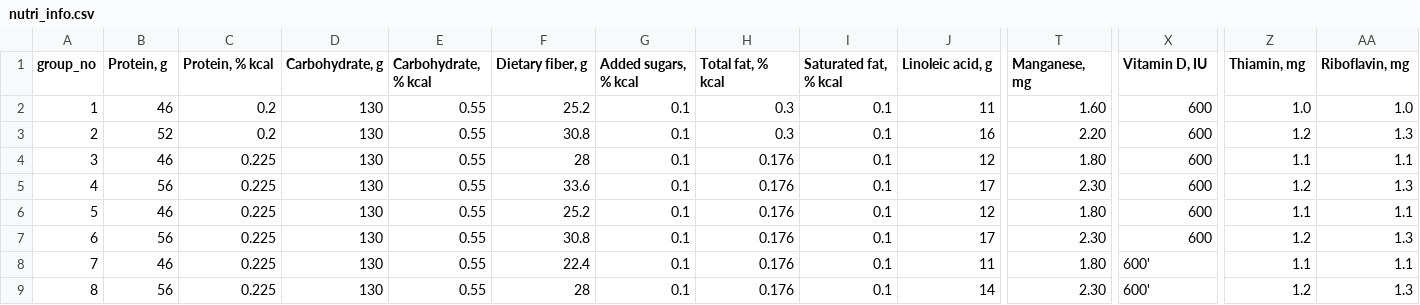
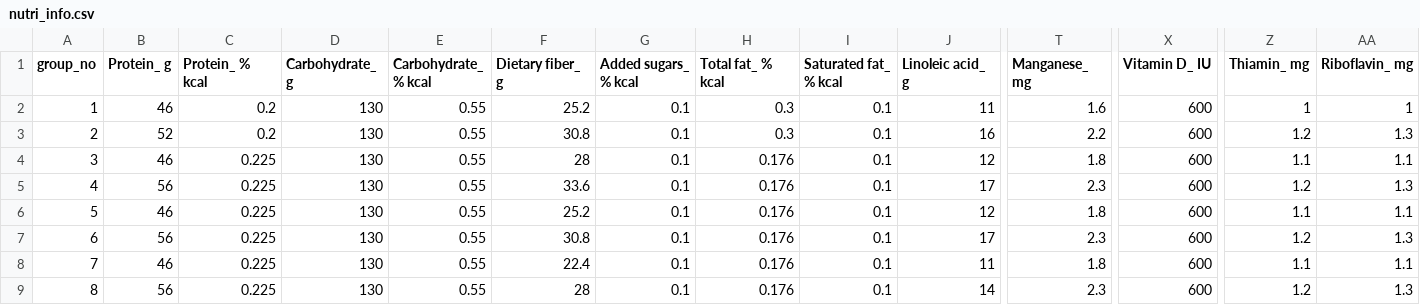
Before and after one commit to mneralla/ETL-Project, a CSV file: sqlReady/nutri_info.csv, drawn as a sheet; only a part is shown, gaps mark what is left out; ↵ is a line break in a cell; the diff covers the shown part only; the diff names each change by its address in the sheet, - before the commit and + after, or states it on an @@ line.

Commit message:
table building and processed data

```diff
--- a/sqlReady/nutri_info.csv
+++ b/sqlReady/nutri_info.csv
-B1: Protein, g
+B1: Protein_ g
-C1: Protein, % kcal
+C1: Protein_ % kcal
-D1: Carbohydrate, g
+D1: Carbohydrate_ g
-E1: Carbohydrate, ↵ % kcal
+E1: Carbohydrate_ ↵ % kcal
-F1: Dietary fiber, g
+F1: Dietary fiber_ g
-G1: Added sugars, ↵ % kcal
+G1: Added sugars_ ↵ % kcal
-H1: Total fat, % kcal
+H1: Total fat_ % kcal
-I1: Saturated fat, ↵ % kcal
+I1: Saturated fat_ ↵ % kcal
-J1: Linoleic acid, g
+J1: Linoleic acid_ g
-T1: Manganese, mg
+T1: Manganese_ mg
-X1: Vitamin D, IU
+X1: Vitamin D_ IU
-Z1: Thiamin, mg
+Z1: Thiamin_ mg
-AA1: Riboflavin, mg
+AA1: Riboflavin_ mg
-T2 (Manganese_ mg): 1.60
+T2 (Manganese_ mg): 1.6
-Z2 (Thiamin_ mg): 1.0
+Z2 (Thiamin_ mg): 1
-AA2 (Riboflavin_ mg): 1.0
+AA2 (Riboflavin_ mg): 1
-T3 (Manganese_ mg): 2.20
+T3 (Manganese_ mg): 2.2
-T4 (Manganese_ mg): 1.80
+T4 (Manganese_ mg): 1.8
-T5 (Manganese_ mg): 2.30
+T5 (Manganese_ mg): 2.3
-T6 (Manganese_ mg): 1.80
+T6 (Manganese_ mg): 1.8
-T7 (Manganese_ mg): 2.30
+T7 (Manganese_ mg): 2.3
-T8 (Manganese_ mg): 1.80
+T8 (Manganese_ mg): 1.8
-X8:X9 (Vitamin D_ IU): 600'
+X8:X9 (Vitamin D_ IU): 600
-T9 (Manganese_ mg): 2.30
+T9 (Manganese_ mg): 2.3
```
Also changed, not shown: 19 edited cells elsewhere in this file, sqlReady/res_info.csv, 2 other files.
